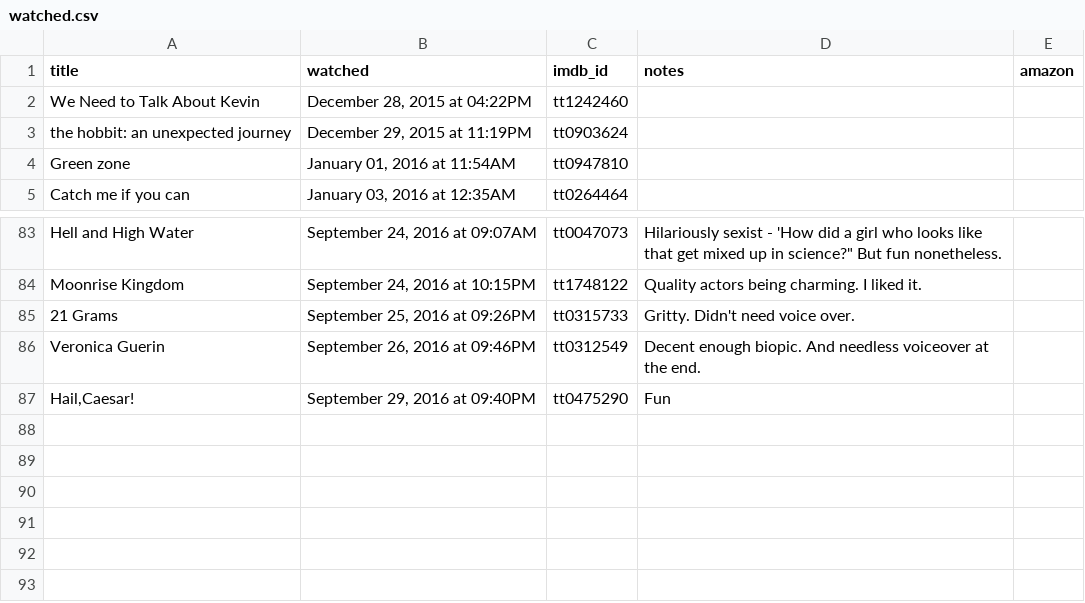
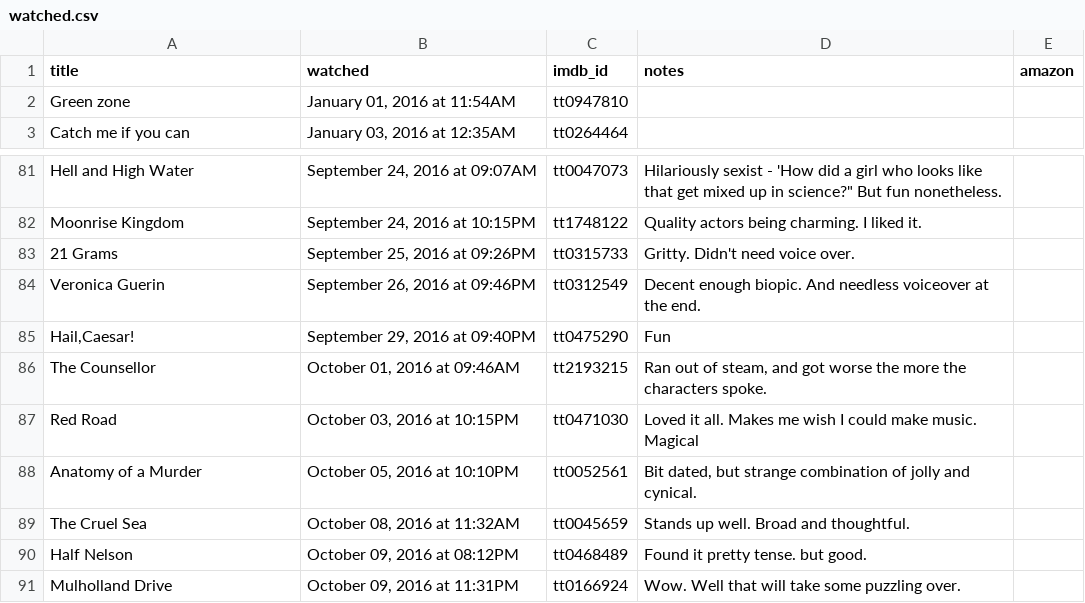
Before and after one commit to kjmears/kjmears.github.io, a CSV file: _data/watched.csv, drawn as a sheet; only a part is shown, gaps mark what is left out.

Commit message:
Updated film list

```diff
--- a/_data/watched.csv
+++ b/_data/watched.csv
@@ -1,4 +1,2 @@
 title,watched,imdb_id,notes,amazon
-We Need to Talk About Kevin,"December 28, 2015 at 04:22PM",tt1242460,,
-the hobbit: an unexpected journey,"December 29, 2015 at 11:19PM",tt0903624,,
 Green zone,"January 01, 2016 at 11:54AM",tt0947810,,
@@ -87 +85,7 @@ Veronica Guerin,"September 26, 2016 at 09:46PM",tt0312549,Decent enough biopic.
 "Hail,Caesar!","September 29, 2016 at 09:40PM",tt0475290,Fun,
+The Counsellor,"October 01, 2016 at 09:46AM",tt2193215,"Ran out of steam, and got worse the more the characters spoke.",
+Red Road,"October 03, 2016 at 10:15PM",tt0471030,Loved it all. Makes me wish I could make music. Magical,
+Anatomy of a Murder,"October 05, 2016 at 10:10PM",tt0052561,"Bit dated, but strange combination of jolly and cynical.",
+The Cruel Sea,"October 08, 2016 at 11:32AM",tt0045659,Stands up well. Broad and thoughtful.,
+Half Nelson,"October 09, 2016 at 08:12PM",tt0468489,Found it pretty tense. but good.,
+Mulholland Drive,"October 09, 2016 at 11:31PM",tt0166924,Wow. Well that will take some puzzling over.,
```
